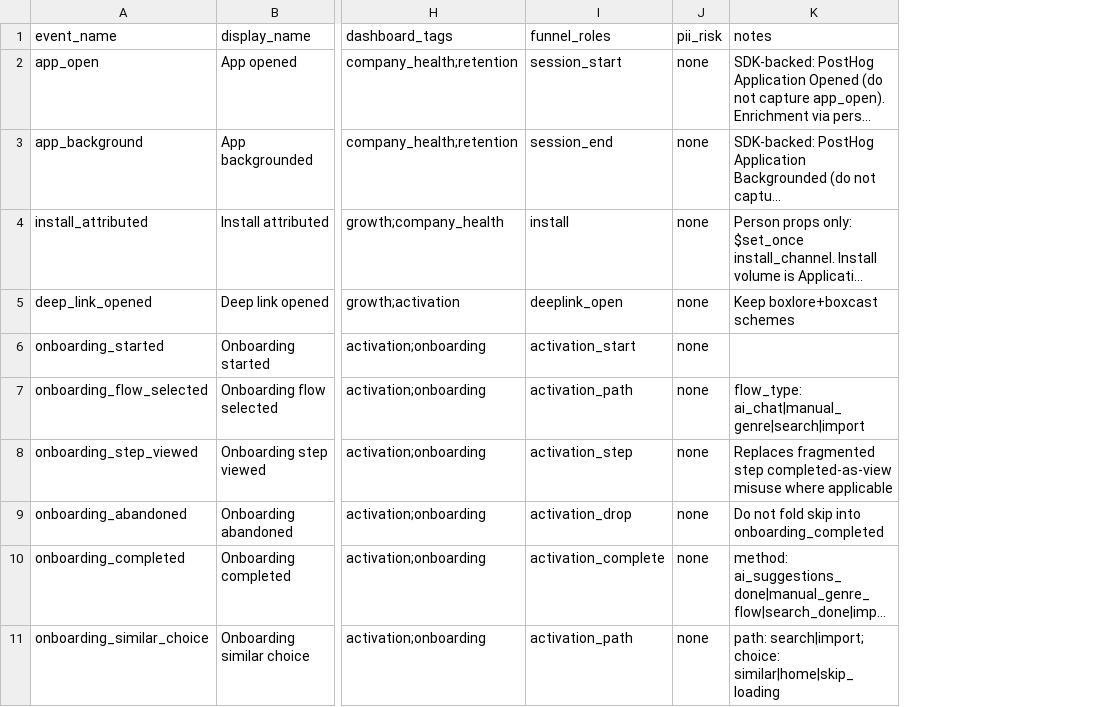
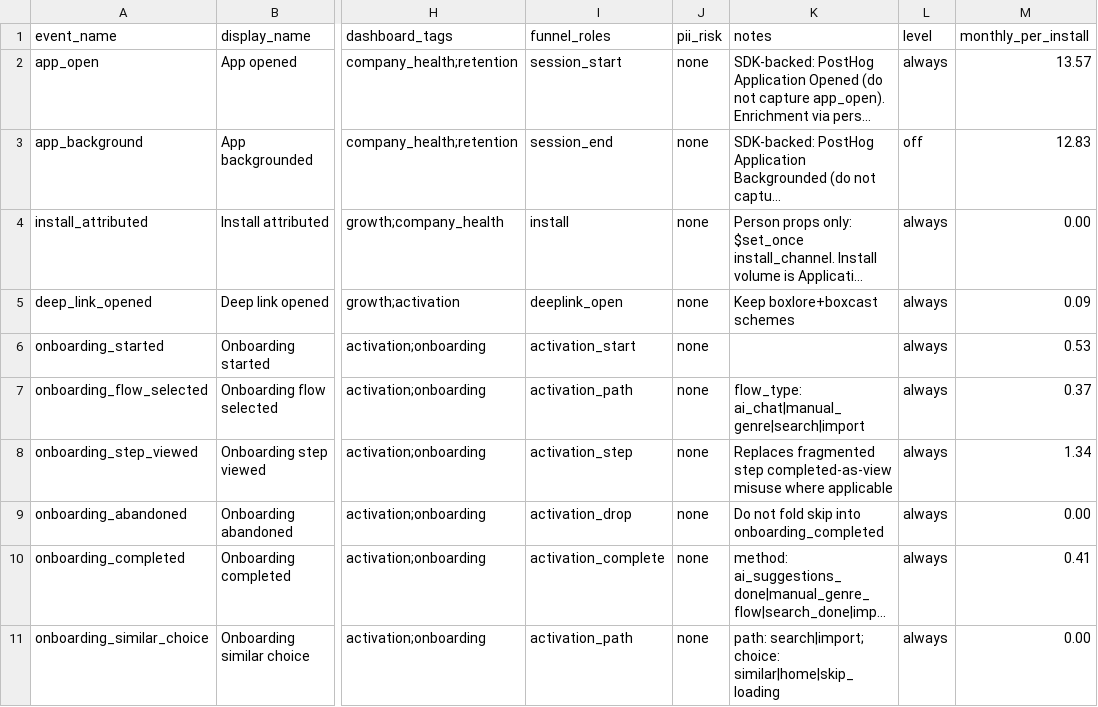
Before and after one commit to boxcreate/boxlore, a CSV file: docs/analytics/event_glossary.csv, drawn as a sheet; only a part is shown, gaps mark what is left out; long unchanged cells end in …; the diff names each change by its address in the sheet, - before the commit and + after, or states it on an @@ line.

Commit message:
feat(analytics): event levels, remote switch and tags on every event (#1223)
* feat(analytics): event levels, remote switch and tags on every event

Every event is now always on, sampled for a fixed 10% of installs, or off. The analytics-policy-v1 PostHog flag can change any event's level, for everyone, one app version or one person, without a release; the last switch is remembered for the next launch. Events nobody uses (heartbeat, adaptive ranking status, Android Auto browse, session restore prompt, Application Backgrounded) are off by default, and seeks are sampled.

A PostHog beforeSend hook applies the levels to every event, SDK lifecycle events included, and stamps is_internal and app_environment on events that lack them, so Application Installed from test builds is no longer untagged.

The glossary CSV gains level and monthly_per_install columns; AnalyticsBudgetTest keeps them in step with the code and the estimated monthly events per active install within budget.

* fix(analytics): keep sample shares and follow flag reloads

- A queued event keeps the sample decision and share it was emitted with;
  only switching the event off drops it.
- The remembered switch is saved with its app version and ignored on others.
- The bucket and switch live behind AnalyticsPolicy.Store, with tests.
- Explicit flag reloads go through AnalyticsHelper.reloadFeatureFlags so the
  switch follows them.
- This build's environment tags replace ones a previous build left.
- Identity events ignore the switch.
- PostHog wiring moves to PostHogWiring, with tests.

```diff
--- a/docs/analytics/event_glossary.csv
+++ b/docs/analytics/event_glossary.csv
+column L (level), rows 2-11: always | off | always | always | always | always | always | always | always | always
+column M (monthly_per_install), rows 2-11: 13.57 | 12.83 | 0.00 | 0.09 | 0.53 | 0.37 | 1.34 | 0.00 | 0.41 | 0.00
```
Also changed, not shown: 15 other files.
